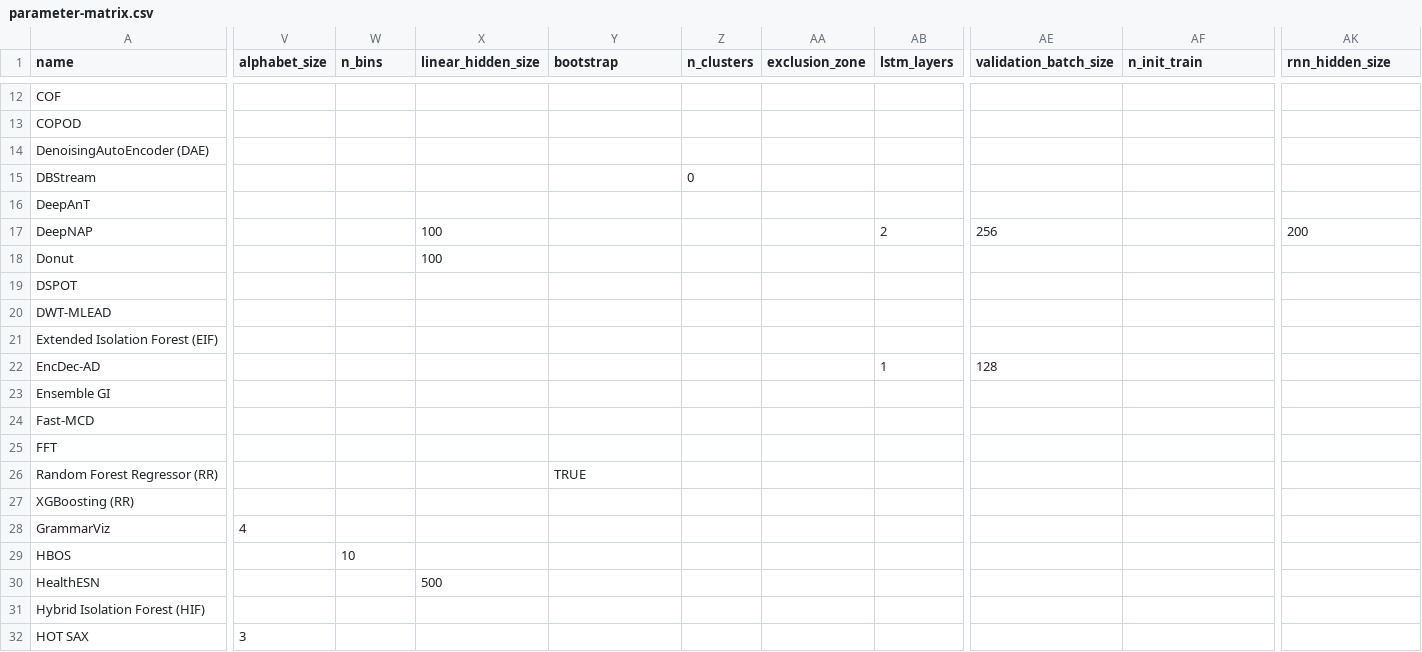
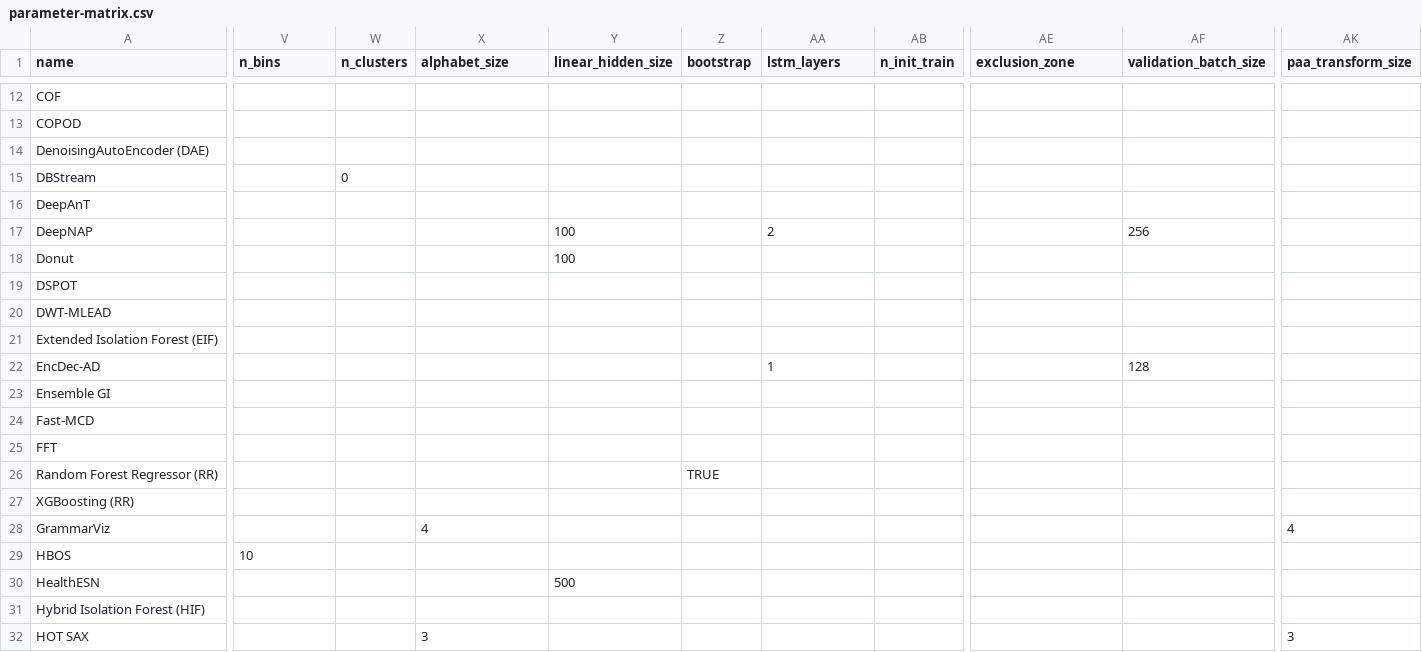
Before and after one commit to TimeEval/TimeEval, a CSV file: timeeval_experiments/parameter-matrix.csv, drawn as a sheet; only a part is shown, gaps mark what is left out; the diff covers the shown part only; the diff names each change by its address in the sheet, - before the commit and + after, or states it on an @@ line.

```diff
--- a/timeeval_experiments/parameter-matrix.csv
+++ b/timeeval_experiments/parameter-matrix.csv
-V1: alphabet_size
+V1: n_bins
-W1: n_bins
+W1: n_clusters
-X1: linear_hidden_size
+X1: alphabet_size
-Y1: bootstrap
+Y1: linear_hidden_size
-Z1: n_clusters
+Z1: bootstrap
-AA1: exclusion_zone
+AA1: lstm_layers
-AB1: lstm_layers
+AB1: n_init_train
-AE1: validation_batch_size
+AE1: exclusion_zone
-AF1: n_init_train
+AF1: validation_batch_size
-AK1: rnn_hidden_size
+AK1: paa_transform_size
-W15 (n_clusters): (empty)
+W15 (n_clusters): 0
-Z15 (bootstrap): 0
+Z15 (bootstrap): (empty)
-X17:X18 (alphabet_size): 100
+X17:X18 (alphabet_size): (empty)
-Y17:Y18 (linear_hidden_size): (empty)
+Y17:Y18 (linear_hidden_size): 100
-AA17 (lstm_layers): (empty)
+AA17 (lstm_layers): 2
-AB17 (n_init_train): 2
+AB17 (n_init_train): (empty)
-AE17 (exclusion_zone): 256
+AE17 (exclusion_zone): (empty)
-AF17 (validation_batch_size): (empty)
+AF17 (validation_batch_size): 256
-AK17 (paa_transform_size): 200
+AK17 (paa_transform_size): (empty)
-AA22 (lstm_layers): (empty)
+AA22 (lstm_layers): 1
-AB22 (n_init_train): 1
+AB22 (n_init_train): (empty)
-AE22 (exclusion_zone): 128
+AE22 (exclusion_zone): (empty)
-AF22 (validation_batch_size): (empty)
+AF22 (validation_batch_size): 128
-Y26 (linear_hidden_size): TRUE
+Y26 (linear_hidden_size): (empty)
-Z26 (bootstrap): (empty)
+Z26 (bootstrap): TRUE
-V28 (n_bins): 4
+V28 (n_bins): (empty)
-X28 (alphabet_size): (empty)
+X28 (alphabet_size): 4
-AK28 (paa_transform_size): (empty)
+AK28 (paa_transform_size): 4
-V29 (n_bins): (empty)
+V29 (n_bins): 10
-W29 (n_clusters): 10
+W29 (n_clusters): (empty)
-X30 (alphabet_size): 500
+X30 (alphabet_size): (empty)
-Y30 (linear_hidden_size): (empty)
+Y30 (linear_hidden_size): 500
-V32 (n_bins): 3
+V32 (n_bins): (empty)
-X32 (alphabet_size): (empty)
+X32 (alphabet_size): 3
-AK32 (paa_transform_size): (empty)
+AK32 (paa_transform_size): 3
```
Also changed, not shown: 147 edited cells elsewhere in this file, 1 other file.
